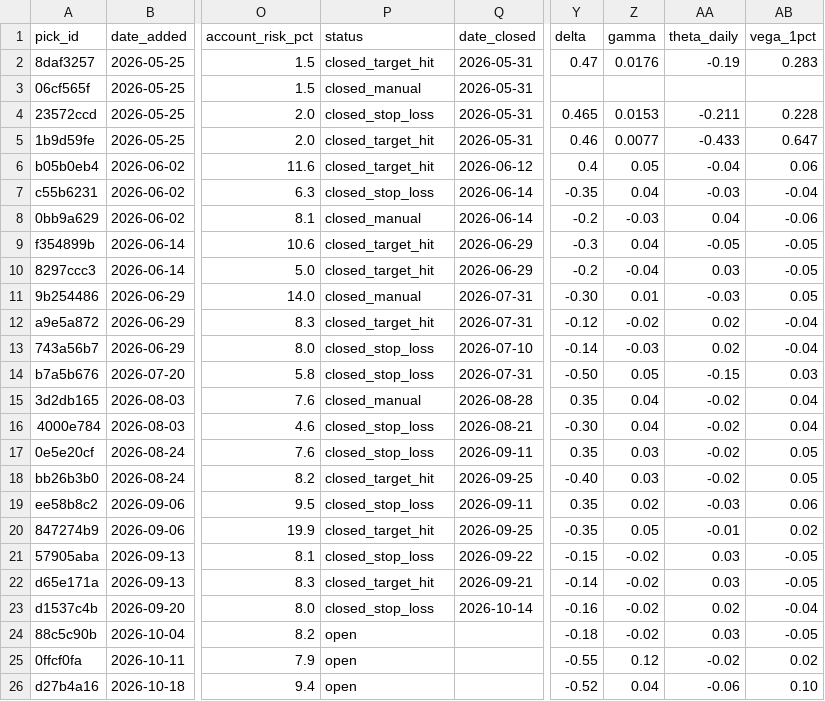
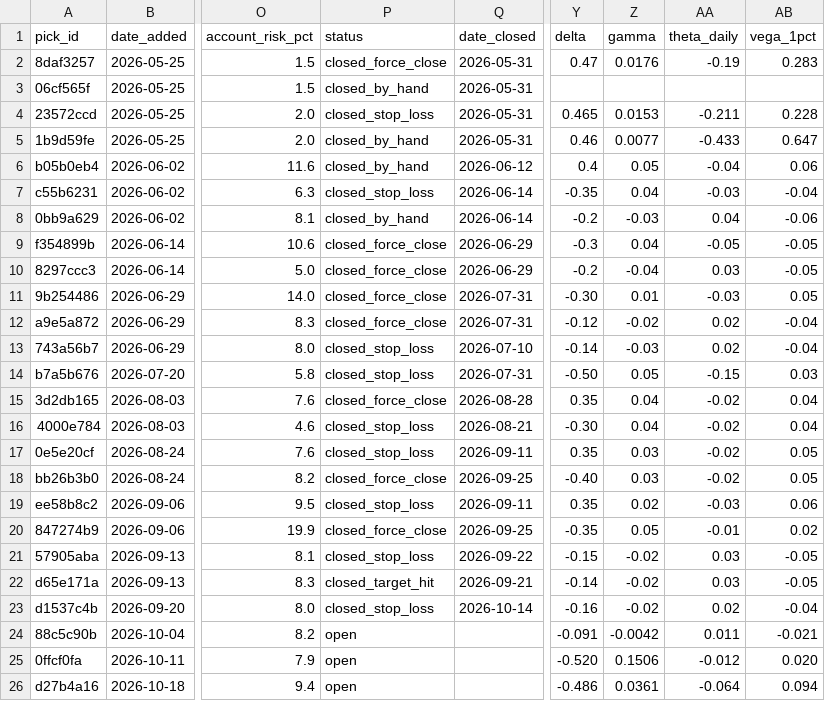
Before and after one commit to Creins25/reins-report, a CSV file: data/picks_ledger.csv, drawn as a sheet; only a part is shown, gaps mark what is left out; the diff names each change by its address in the sheet, - before the commit and + after, or states it on an @@ line.

```diff
--- a/data/picks_ledger.csv
+++ b/data/picks_ledger.csv
-P2 (status): closed_target_hit
+P2 (status): closed_force_close
-P3 (status): closed_manual
+P3 (status): closed_by_hand
-P5:P6 (status): closed_target_hit
+P5:P6 (status): closed_by_hand
-P8 (status): closed_manual
+P8 (status): closed_by_hand
-P9:P10 (status): closed_target_hit
+P9:P10 (status): closed_force_close
-P11 (status): closed_manual
+P11 (status): closed_force_close
-P12 (status): closed_target_hit
+P12 (status): closed_force_close
-P15 (status): closed_manual
+P15 (status): closed_force_close
-P18 (status): closed_target_hit
+P18 (status): closed_force_close
-P20 (status): closed_target_hit
+P20 (status): closed_force_close
-Y24 (delta): -0.18
+Y24 (delta): -0.091
-Z24 (gamma): -0.02
+Z24 (gamma): -0.0042
-AA24 (theta_daily): 0.03
+AA24 (theta_daily): 0.011
-AB24 (vega_1pct): -0.05
+AB24 (vega_1pct): -0.021
-Y25 (delta): -0.55
+Y25 (delta): -0.520
-Z25 (gamma): 0.12
+Z25 (gamma): 0.1506
-AA25 (theta_daily): -0.02
+AA25 (theta_daily): -0.012
-AB25 (vega_1pct): 0.02
+AB25 (vega_1pct): 0.020
-Y26 (delta): -0.52
+Y26 (delta): -0.486
-Z26 (gamma): 0.04
+Z26 (gamma): 0.0361
-AA26 (theta_daily): -0.06
+AA26 (theta_daily): -0.064
-AB26 (vega_1pct): 0.10
+AB26 (vega_1pct): 0.094
```
Also changed, not shown: 3 other files.
